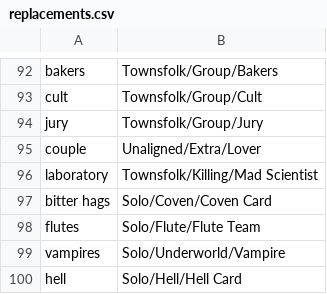
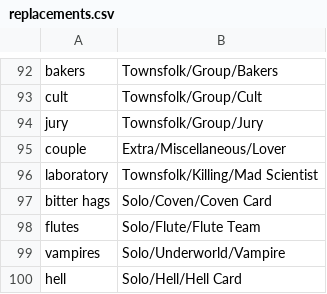
Before and after one commit to WerewolvesRevamped/Werewolves-Icons, a CSV file: replacements.csv, drawn as a sheet; only a part is shown, gaps mark what is left out.

Commit message:
Update replacements.csv

```diff
--- a/replacements.csv
+++ b/replacements.csv
@@ -94,3 +94,3 @@ cult,Townsfolk/Group/Cult
 jury,Townsfolk/Group/Jury
-couple,Unaligned/Extra/Lover
+couple,Extra/Miscellaneous/Lover
 laboratory,Townsfolk/Killing/Mad Scientist
```
